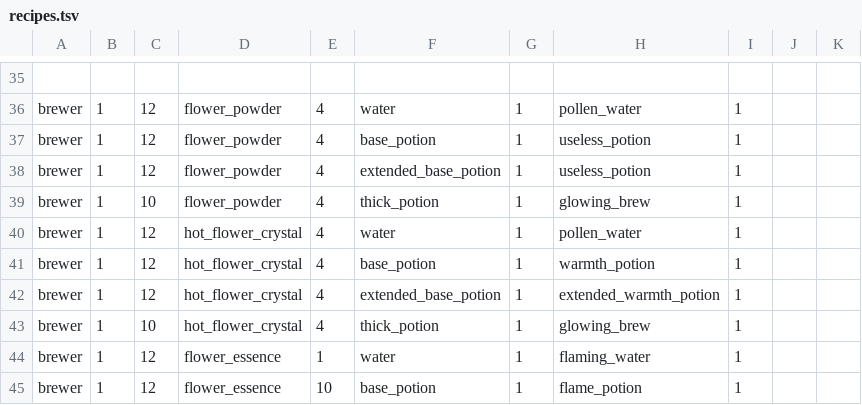
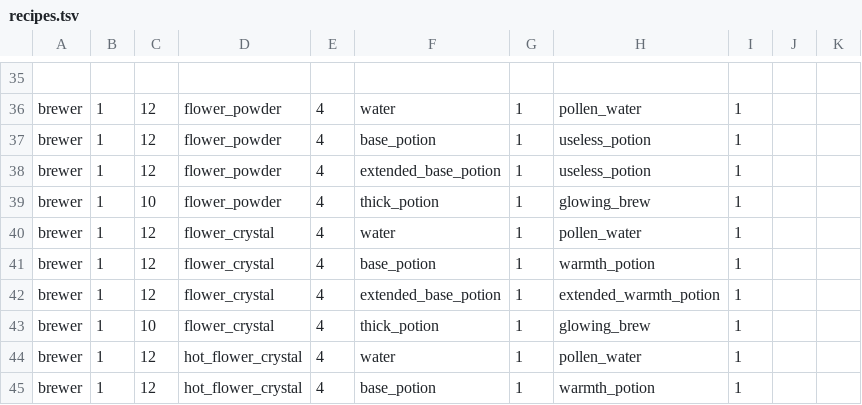
Before and after one commit to ryanlee-711/Dinosaur-Potion-Factory, a TSV file: dist/data/recipes.tsv, drawn as a sheet; only a part is shown, gaps mark what is left out; the shorter side is filled out with more unchanged rows; the diff names each change by its address in the sheet, - before the commit and + after, or states it on an @@ line.

```diff
--- a/dist/data/recipes.tsv
+++ b/dist/data/recipes.tsv
+row 40: brewer | 1 | 12 | flower_crystal | 4 | water | 1 | pollen_water | 1
+row 41: brewer | 1 | 12 | flower_crystal | 4 | base_potion | 1 | warmth_potion | 1
+row 42: brewer | 1 | 12 | flower_crystal | 4 | extended_base_potion | 1 | extended_warmth_potion | 1
+row 43: brewer | 1 | 10 | flower_crystal | 4 | thick_potion | 1 | glowing_brew | 1
```
Also changed, not shown: dist/data/dialogue.tsv, dist/data/items.tsv, 15 other files.
